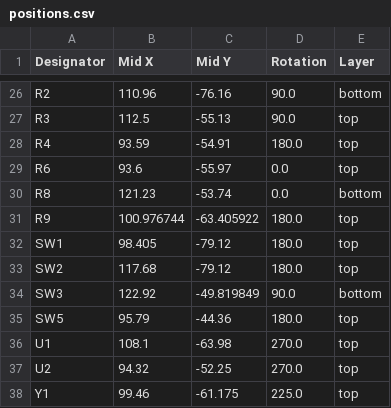
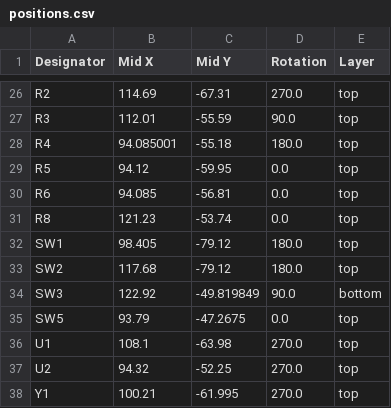
Before and after one commit to afonsus1997/Bongo-Cat-Fidget-Toy, a CSV file: Hardware/Bongo-Cat-Fidget-Toy/production/positions.csv, drawn as a sheet; only a part is shown, gaps mark what is left out; removed rows and columns are numbered as before the commit, all else as after; the diff covers the shown part only; the diff names each change by its address in the sheet, - before the commit and + after, or states it on an @@ line.

```diff
--- a/Hardware/Bongo-Cat-Fidget-Toy/production/positions.csv
+++ b/Hardware/Bongo-Cat-Fidget-Toy/production/positions.csv
-B26 (Mid X): 110.96
+B26 (Mid X): 114.69
-C26 (Mid Y): -76.16
+C26 (Mid Y): -67.31
-D26 (Rotation): 90.0
+D26 (Rotation): 270.0
-E26 (Layer): bottom
+E26 (Layer): top
-B27 (Mid X): 112.5
+B27 (Mid X): 112.01
-C27 (Mid Y): -55.13
+C27 (Mid Y): -55.59
-B28 (Mid X): 93.59
+B28 (Mid X): 94.085001
-C28 (Mid Y): -54.91
+C28 (Mid Y): -55.18
+row 29: R5 | 94.12 | -59.95 | 0.0 | top
-B30 (Mid X): 93.6
+B30 (Mid X): 94.085
-C30 (Mid Y): -55.97
+C30 (Mid Y): -56.81
-E31 (Layer): bottom
+E31 (Layer): top
-row 31: R9 | 100.976744 | -63.405922 | 180.0 | top
-B35 (Mid X): 95.79
+B35 (Mid X): 93.79
-C35 (Mid Y): -44.36
+C35 (Mid Y): -47.2675
-D35 (Rotation): 180.0
+D35 (Rotation): 0.0
-B38 (Mid X): 99.46
+B38 (Mid X): 100.21
-C38 (Mid Y): -61.175
+C38 (Mid Y): -61.995
-D38 (Rotation): 225.0
+D38 (Rotation): 270.0
```
Also changed, not shown: 1 added row, 1 removed row and 27 edited cells elsewhere in this file, Hardware/Bongo-Cat-Fidget-Toy/production/bom.csv, Hardware/Bongo-Cat-Fidget-Toy/production/designators.csv, 16 other files.
